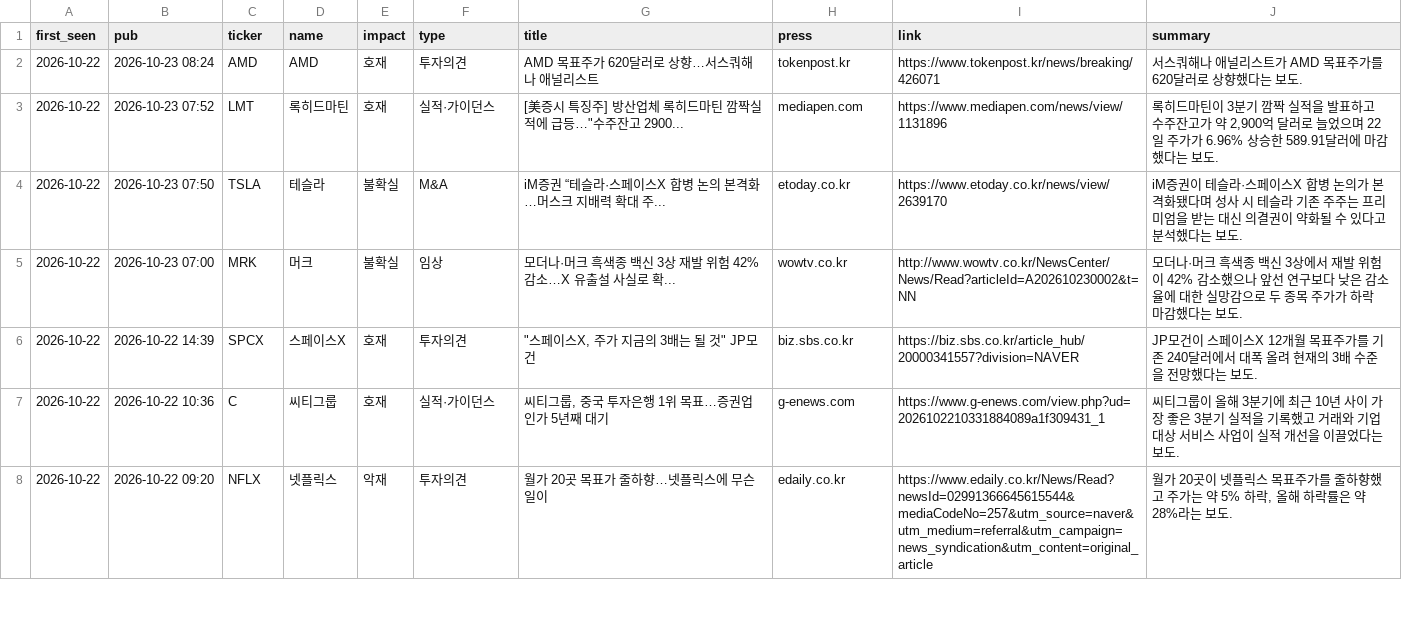
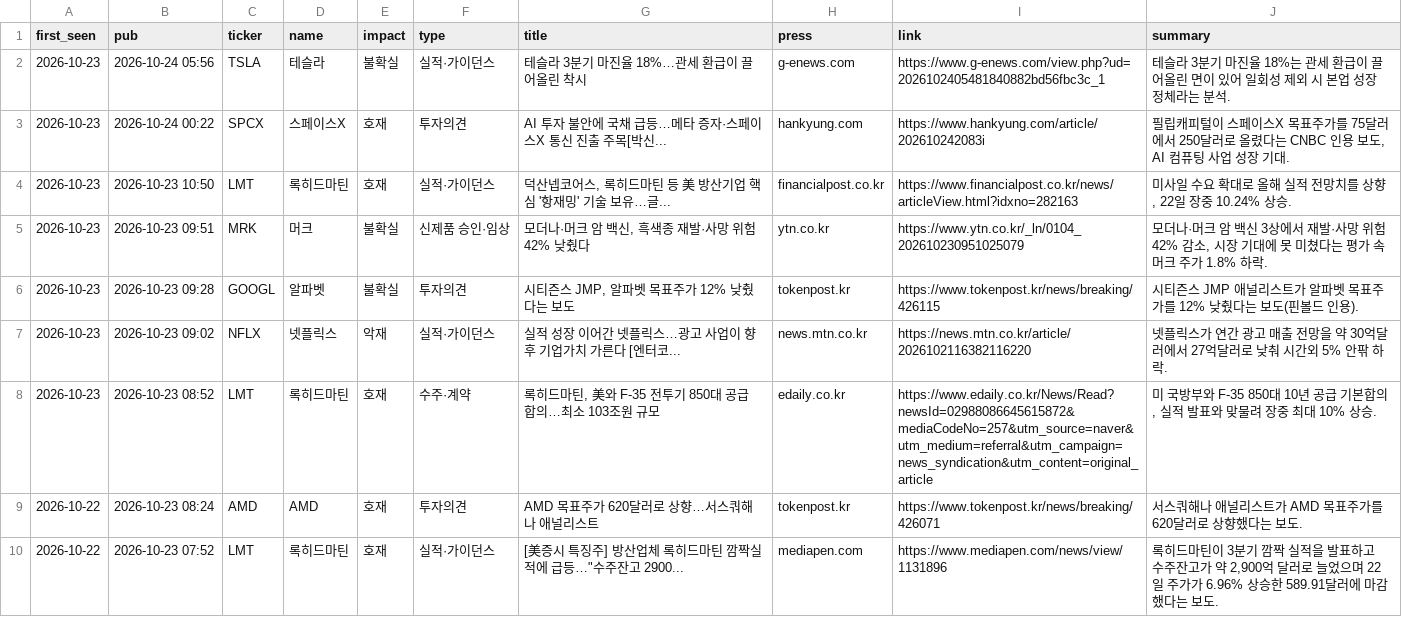
Before and after one commit to kdj950323-glitch/todo, a CSV file: market-log/state/news_log.csv, drawn as a sheet; only a part is shown; the shorter side is filled out with more unchanged rows; the diff names each change by its address in the sheet, - before the commit and + after, or states it on an @@ line.

```diff
--- a/market-log/state/news_log.csv
+++ b/market-log/state/news_log.csv
+row 2: 2026-10-23 | 2026-10-24 05:56 | TSLA | 테슬라 | 불확실 | 실적·가이던스 | 테슬라 3분기 마진율 18%…관세 환급이 끌어올린 착시 | g-enews.com | https://www.g-enews.com/view.php?ud=2026102405481840882bd56fbc3c_1 | 테슬라 3분기 마진율 18%는 관세 환급이 끌어올린 면이 있어 일회성 제외 시 본업 성장 정체라는 분석.
+row 3: 2026-10-23 | 2026-10-24 00:22 | SPCX | 스페이스X | 호재 | 투자의견 | AI 투자 불안에 국채 급등…메타 증자·스페이스X 통신 진출 주목[박신... | hankyung.com | https://www.hankyung.com/article/202610242083i | 필립캐피털이 스페이스X 목표주가를 75달러에서 250달러로 올렸다는 CNBC 인용 보도, AI 컴퓨팅 사업 성장 기대.
+row 4: 2026-10-23 | 2026-10-23 10:50 | LMT | 록히드마틴 | 호재 | 실적·가이던스 | 덕산넵코어스, 록히드마틴 등 美 방산기업 핵심 '항재밍' 기술 보유…글... | financialpost.co.kr | https://www.financialpost.co.kr/news/articleView.html?idxno=282163 | 미사일 수요 확대로 올해 실적 전망치를 상향, 22일 장중 10.24% 상승.
+row 5: 2026-10-23 | 2026-10-23 09:51 | MRK | 머크 | 불확실 | 신제품 승인·임상 | 모더나·머크 암 백신, 흑색종 재발·사망 위험 42% 낮췄다 | ytn.co.kr | https://www.ytn.co.kr/_ln/0104_202610230951025079 | 모더나·머크 암 백신 3상에서 재발·사망 위험 42% 감소, 시장 기대에 못 미쳤다는 평가 속 머크 주가 1.8% 하락.
+row 6: 2026-10-23 | 2026-10-23 09:28 | GOOGL | 알파벳 | 불확실 | 투자의견 | 시티즌스 JMP, 알파벳 목표주가 12% 낮췄다는 보도 | tokenpost.kr | https://www.tokenpost.kr/news/breaking/426115 | 시티즌스 JMP 애널리스트가 알파벳 목표주가를 12% 낮췄다는 보도(핀볼드 인용).
+row 7: 2026-10-23 | 2026-10-23 09:02 | NFLX | 넷플릭스 | 악재 | 실적·가이던스 | 실적 성장 이어간 넷플릭스…광고 사업이 향후 기업가치 가른다 [엔터코... | news.mtn.co.kr | https://news.mtn.co.kr/article/2026102116382116220 | 넷플릭스가 연간 광고 매출 전망을 약 30억달러에서 27억달러로 낮춰 시간외 5% 안팎 하락.
+row 8: 2026-10-23 | 2026-10-23 08:52 | LMT | 록히드마틴 | 호재 | 수주·계약 | 록히드마틴, 美와 F-35 전투기 850대 공급 합의…최소 103조원 규모 | edaily.co.kr | https://www.edaily.co.kr/News/Read?newsId=02988086645615872&mediaCodeNo=257&utm_source=naver&utm_medium=referral&utm_campaign=news_syndication&utm_content=original_article | 미 국방부와 F-35 850대 10년 공급 기본합의, 실적 발표와 맞물려 장중 최대 10% 상승.
```
Also changed, not shown: market-log/state/watchlist_prices.csv, 6 other files.
